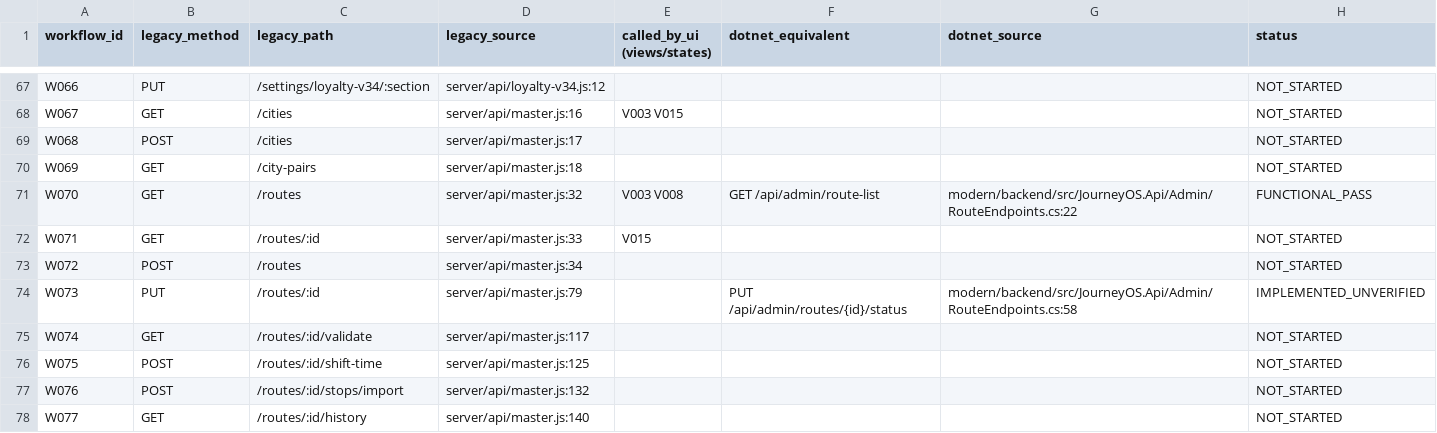
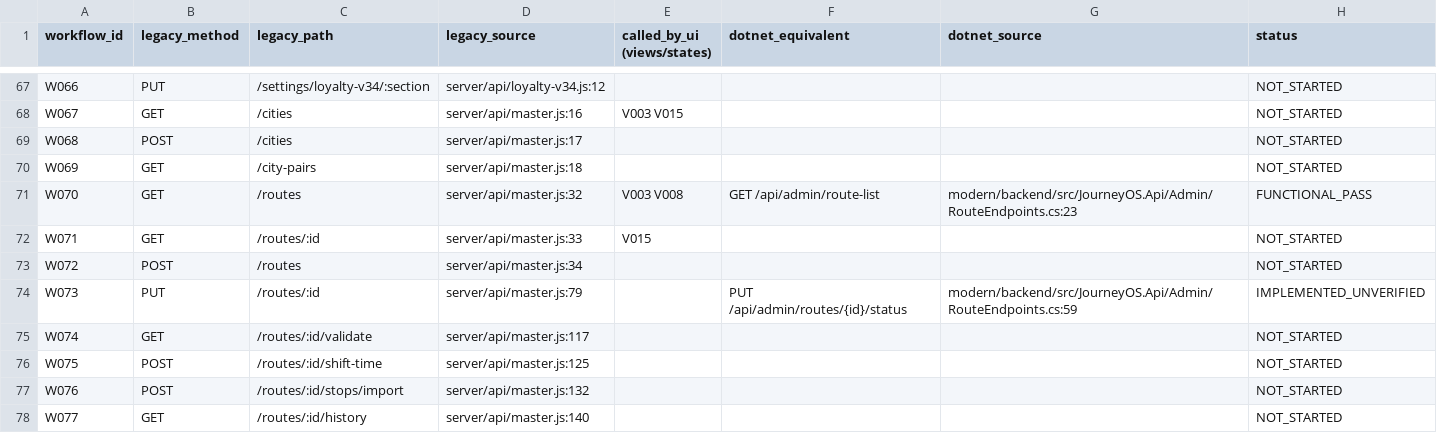
Before and after one commit to Prajwal-sajan/GDS, a CSV file: docs/modernization/UI_WORKFLOW_MATRIX.csv, drawn as a sheet; only a part is shown, gaps mark what is left out; the diff covers the shown part only.

```diff
--- a/docs/modernization/UI_WORKFLOW_MATRIX.csv
+++ b/docs/modernization/UI_WORKFLOW_MATRIX.csv
@@ -70,6 +70,6 @@ W068,POST,/cities,server/api/master.js:17,,,,NOT_STARTED
 W069,GET,/city-pairs,server/api/master.js:18,,,,NOT_STARTED
-W070,GET,/routes,server/api/master.js:32,V003 V008,GET /api/admin/route-list,modern/backend/src/JourneyOS.Api/Admin/RouteEndpoints.cs:22,FUNCTIONAL_PASS
+W070,GET,/routes,server/api/master.js:32,V003 V008,GET /api/admin/route-list,modern/backend/src/JourneyOS.Api/Admin/RouteEndpoints.cs:23,FUNCTIONAL_PASS
 W071,GET,/routes/:id,server/api/master.js:33,V015,,,NOT_STARTED
 W072,POST,/routes,server/api/master.js:34,,,,NOT_STARTED
-W073,PUT,/routes/:id,server/api/master.js:79,,PUT /api/admin/routes/{id}/status,modern/backend/src/JourneyOS.Api/Admin/RouteEndpoints.cs:58,IMPLEMENTED_UNVERIFIED
+W073,PUT,/routes/:id,server/api/master.js:79,,PUT /api/admin/routes/{id}/status,modern/backend/src/JourneyOS.Api/Admin/RouteEndpoints.cs:59,IMPLEMENTED_UNVERIFIED
 W074,GET,/routes/:id/validate,server/api/master.js:117,,,,NOT_STARTED
```
Also changed, not shown: 13 edited cells elsewhere in this file, 2 other files.
